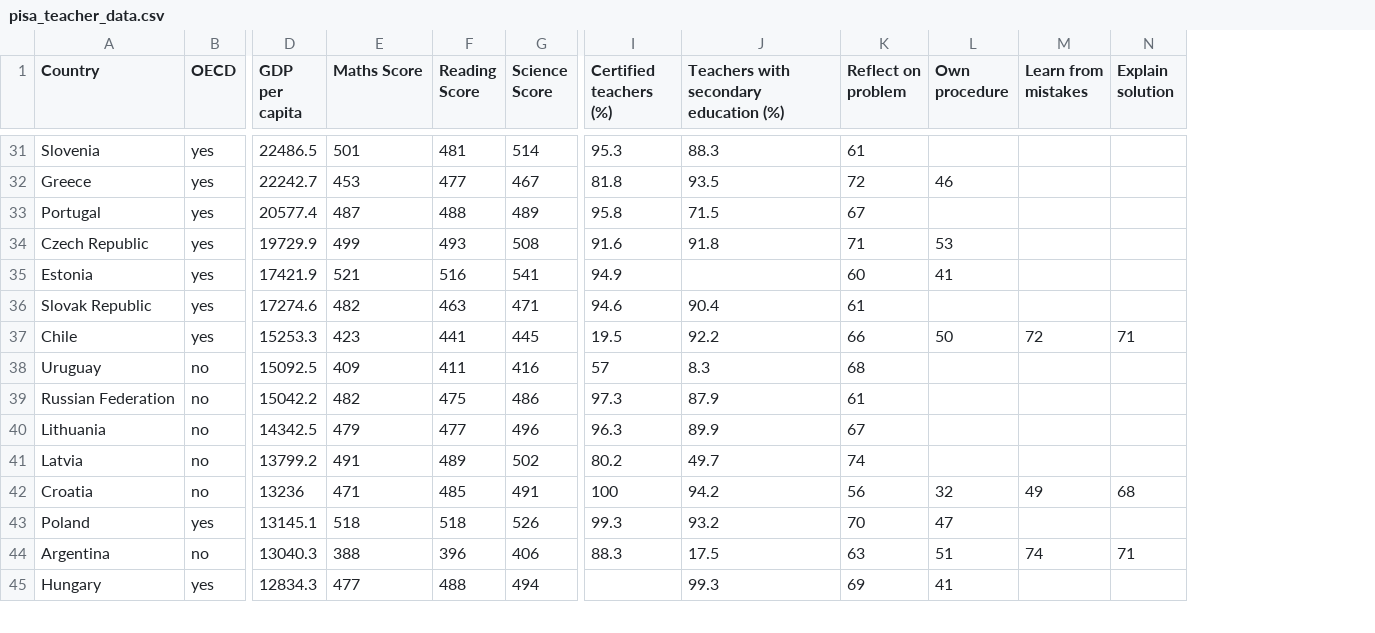
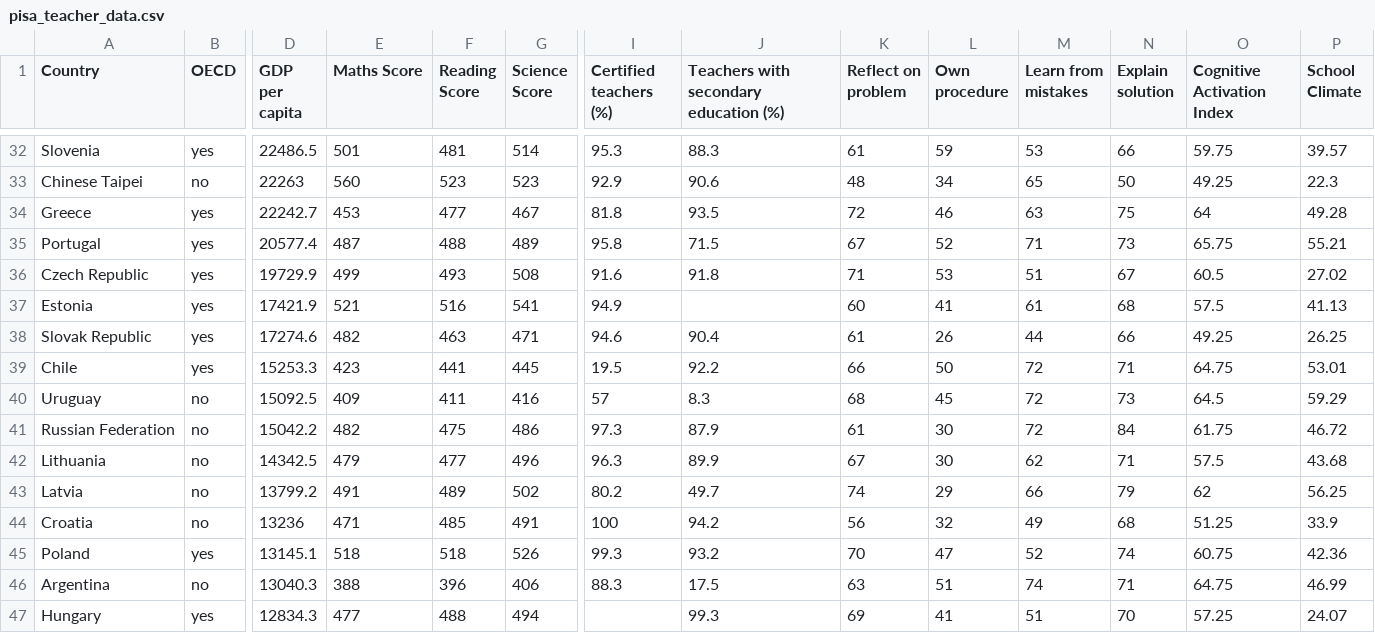
Before and after one commit to nehal96/PISA-2012-Data-Visualization, a CSV file: v4/data/pisa_teacher_data.csv, drawn as a sheet; only a part is shown, gaps mark what is left out; addresses are those after the commit; rows hold the shown columns only; the diff covers the shown part only; the diff names each change by its address in the sheet, - before the commit and + after, or states it on an @@ line.

```diff
--- a/v4/data/pisa_teacher_data.csv
+++ b/v4/data/pisa_teacher_data.csv
+column O (Cognitive Activation Index), row 32: 59.75; rows 34-47: 64 | 65.75 | 60.5 | 57.5 | 49.25 | 64.75 | 64.5 | 61.75 | 57.5 | 62 | 51.25 | 60.75 | 64.75 | 57.25
+column P (School Climate), row 32: 39.57; rows 34-47: 49.28 | 55.21 | 27.02 | 41.13 | 26.25 | 53.01 | 59.29 | 46.72 | 43.68 | 56.25 | 33.9 | 42.36 | 46.99 | 24.07
-L32 (Own procedure): (empty)
+L32 (Own procedure): 59
-M32 (Learn from mistakes): (empty)
+M32 (Learn from mistakes): 53
-N32 (Explain solution): (empty)
+N32 (Explain solution): 66
+row 33: Chinese Taipei | no | 22263 | 560 | 523 | 523 | 92.9 | 90.6 | 48 | 34 | 65 | 50 | 49.25 | 22.3
-M34 (Learn from mistakes): (empty)
+M34 (Learn from mistakes): 63
-N34 (Explain solution): (empty)
+N34 (Explain solution): 75
-L35 (Own procedure): (empty)
+L35 (Own procedure): 52
-M35 (Learn from mistakes): (empty)
+M35 (Learn from mistakes): 71
-N35 (Explain solution): (empty)
+N35 (Explain solution): 73
-M36 (Learn from mistakes): (empty)
+M36 (Learn from mistakes): 51
-N36 (Explain solution): (empty)
+N36 (Explain solution): 67
-M37 (Learn from mistakes): (empty)
+M37 (Learn from mistakes): 61
-N37 (Explain solution): (empty)
+N37 (Explain solution): 68
-L38 (Own procedure): (empty)
+L38 (Own procedure): 26
-M38 (Learn from mistakes): (empty)
+M38 (Learn from mistakes): 44
-N38 (Explain solution): (empty)
+N38 (Explain solution): 66
-L40 (Own procedure): (empty)
+L40 (Own procedure): 45
-M40:M41 (Learn from mistakes): (empty)
+M40:M41 (Learn from mistakes): 72
-N40 (Explain solution): (empty)
+N40 (Explain solution): 73
-L41:L42 (Own procedure): (empty)
+L41:L42 (Own procedure): 30
-N41 (Explain solution): (empty)
+N41 (Explain solution): 84
-M42 (Learn from mistakes): (empty)
+M42 (Learn from mistakes): 62
-N42 (Explain solution): (empty)
+N42 (Explain solution): 71
-L43 (Own procedure): (empty)
+L43 (Own procedure): 29
-M43 (Learn from mistakes): (empty)
+M43 (Learn from mistakes): 66
-N43 (Explain solution): (empty)
+N43 (Explain solution): 79
-M45 (Learn from mistakes): (empty)
+M45 (Learn from mistakes): 52
-N45 (Explain solution): (empty)
+N45 (Explain solution): 74
-M47 (Learn from mistakes): (empty)
+M47 (Learn from mistakes): 51
-N47 (Explain solution): (empty)
+N47 (Explain solution): 70
```
Also changed, not shown: 1 added row, 2 removed rows and 99 edited cells elsewhere in this file, 2 other files.
